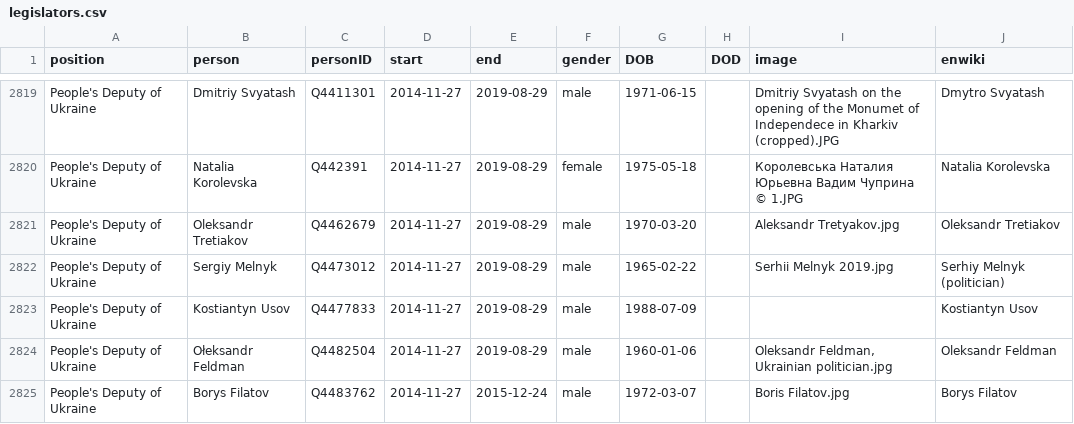
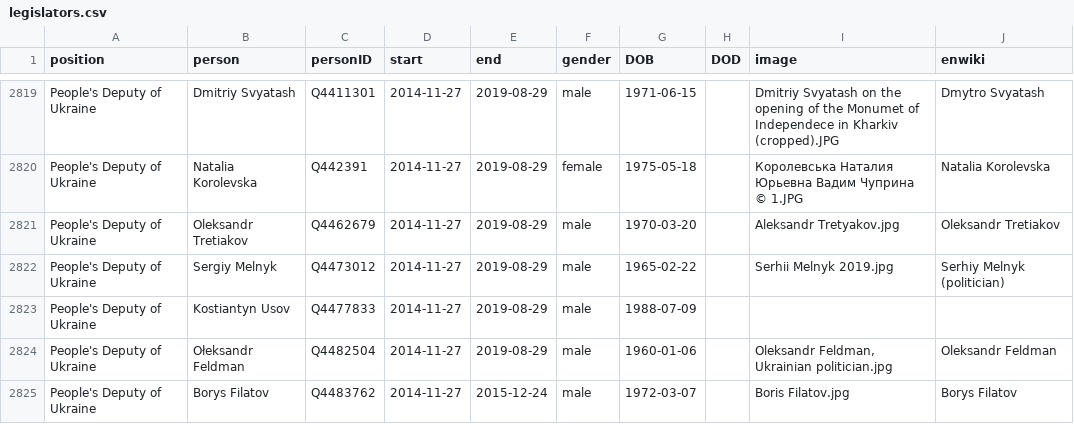
Before and after one commit to every-politician-scrapers/ukraine-cabinet, a CSV file: html/legislators.csv, drawn as a sheet; only a part is shown, gaps mark what is left out.

Commit message:
PCB update

```diff
--- a/html/legislators.csv
+++ b/html/legislators.csv
@@ -2822,3 +2822,3 @@ People's Deputy of Ukraine,Oleksandr Tretiakov,Q4462679,2014-11-27,2019-08-29,ma
 People's Deputy of Ukraine,Sergiy Melnyk,Q4473012,2014-11-27,2019-08-29,male,1965-02-22,,Serhii Melnyk 2019.jpg,Serhiy Melnyk (politician)
-People's Deputy of Ukraine,Kostiantyn Usov,Q4477833,2014-11-27,2019-08-29,male,1988-07-09,,,Kostiantyn Usov
+People's Deputy of Ukraine,Kostiantyn Usov,Q4477833,2014-11-27,2019-08-29,male,1988-07-09,,,
 People's Deputy of Ukraine,Ołeksandr Feldman,Q4482504,2014-11-27,2019-08-29,male,1960-01-06,,"Oleksandr Feldman, Ukrainian politician.jpg",Oleksandr Feldman
```
